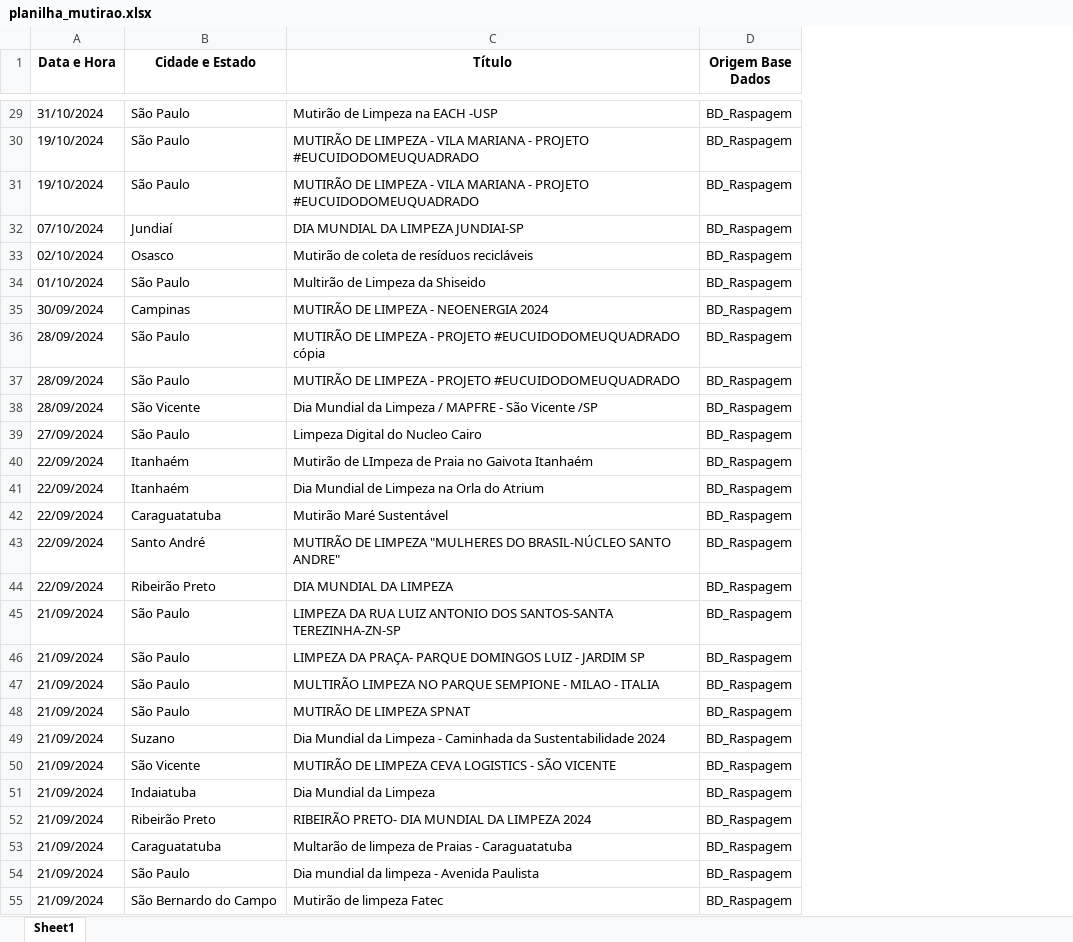
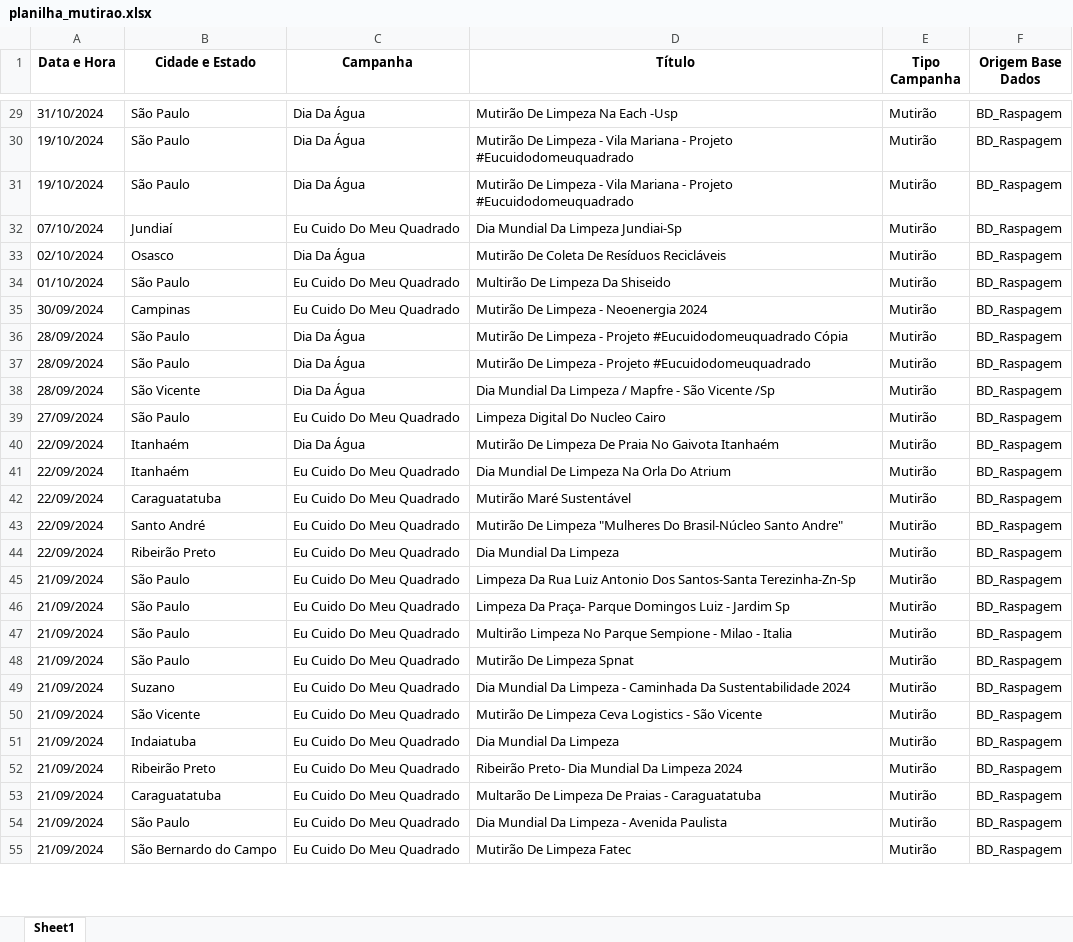
Before and after one commit to greickz/Limpa_Brasil, an Excel workbook: planilha_mutirao.xlsx, sheet Sheet1, drawn as a sheet; only a part is shown, gaps mark what is left out; values as stored, in another font and other column widths than the file's, no borders; addresses are those after the commit; the diff covers the shown part only; the diff names each change by its address in the sheet, - before the commit and + after, or states it on an @@ line.

```diff
--- a/planilha_mutirao.xlsx (sheet Sheet1)
+++ b/planilha_mutirao.xlsx (sheet Sheet1)
+column C (Campanha), rows 29-55: Dia Da Água | Dia Da Água | Dia Da Água | Eu Cuido Do Meu Quadrado | Dia Da Água | Eu Cuido Do Meu Quadrado | Eu Cuido Do Meu Quadrado | Dia Da Água | Dia Da Água | Dia Da Água | Eu Cuido Do Meu Quadrado | Dia Da Água | Eu Cuido Do Meu Quadrado | Eu Cuido Do Meu Quadrado | Eu Cuido Do Meu Quadrado | Eu Cuido Do Meu Quadrado | Eu Cuido Do Meu Quadrado | Eu Cuido Do Meu Quadrado | Eu Cuido Do Meu Quadrado | Eu Cuido Do Meu Quadrado | Eu Cuido Do Meu Quadrado | Eu Cuido Do Meu Quadrado | Eu Cuido Do Meu Quadrado | Eu Cuido Do Meu Quadrado | Eu Cuido Do Meu Quadrado | Eu Cuido Do Meu Quadrado | Eu Cuido Do Meu Quadrado
+column E (Tipo Campanha), rows 29-55: all Mutirão
-D29 (Título): Mutirão de Limpeza na EACH -USP
+D29 (Título): Mutirão De Limpeza Na Each -Usp
-D30:D31 (Título): MUTIRÃO DE LIMPEZA - VILA MARIANA - PROJETO #EUCUIDODOMEUQUADRADO
+D30:D31 (Título): Mutirão De Limpeza - Vila Mariana - Projeto #Eucuidodomeuquadrado
-D32 (Título): DIA MUNDIAL DA LIMPEZA JUNDIAI-SP
+D32 (Título): Dia Mundial Da Limpeza Jundiai-Sp
-D33 (Título): Mutirão de coleta de resíduos recicláveis
+D33 (Título): Mutirão De Coleta De Resíduos Recicláveis
-D34 (Título): Multirão de Limpeza da Shiseido
+D34 (Título): Multirão De Limpeza Da Shiseido
-D35 (Título): MUTIRÃO DE LIMPEZA - NEOENERGIA 2024
+D35 (Título): Mutirão De Limpeza - Neoenergia 2024
-D36 (Título): MUTIRÃO DE LIMPEZA - PROJETO #EUCUIDODOMEUQUADRADO cópia
+D36 (Título): Mutirão De Limpeza - Projeto #Eucuidodomeuquadrado Cópia
-D37 (Título): MUTIRÃO DE LIMPEZA - PROJETO #EUCUIDODOMEUQUADRADO
+D37 (Título): Mutirão De Limpeza - Projeto #Eucuidodomeuquadrado
-D38 (Título): Dia Mundial da Limpeza / MAPFRE - São Vicente /SP
+D38 (Título): Dia Mundial Da Limpeza / Mapfre - São Vicente /Sp
-D39 (Título): Limpeza Digital do Nucleo Cairo
+D39 (Título): Limpeza Digital Do Nucleo Cairo
-D40 (Título): Mutirão de LImpeza de Praia no Gaivota Itanhaém
+D40 (Título): Mutirão De Limpeza De Praia No Gaivota Itanhaém
-D41 (Título): Dia Mundial de Limpeza na Orla do Atrium
+D41 (Título): Dia Mundial De Limpeza Na Orla Do Atrium
-D43 (Título): MUTIRÃO DE LIMPEZA "MULHERES DO BRASIL-NÚCLEO SANTO ANDRE"
+D43 (Título): Mutirão De Limpeza "Mulheres Do Brasil-Núcleo Santo Andre"
-D44 (Título): DIA MUNDIAL DA LIMPEZA
+D44 (Título): Dia Mundial Da Limpeza
-D45 (Título): LIMPEZA DA RUA LUIZ ANTONIO DOS SANTOS-SANTA TEREZINHA-ZN-SP
+D45 (Título): Limpeza Da Rua Luiz Antonio Dos Santos-Santa Terezinha-Zn-Sp
-D46 (Título): LIMPEZA DA PRAÇA- PARQUE DOMINGOS LUIZ - JARDIM SP
+D46 (Título): Limpeza Da Praça- Parque Domingos Luiz - Jardim Sp
-D47 (Título): MULTIRÃO LIMPEZA NO PARQUE SEMPIONE - MILAO - ITALIA
+D47 (Título): Multirão Limpeza No Parque Sempione - Milao - Italia
-D48 (Título): MUTIRÃO DE LIMPEZA SPNAT
+D48 (Título): Mutirão De Limpeza Spnat
-D49 (Título): Dia Mundial da Limpeza - Caminhada da Sustentabilidade 2024
+D49 (Título): Dia Mundial Da Limpeza - Caminhada Da Sustentabilidade 2024
-D50 (Título): MUTIRÃO DE LIMPEZA CEVA LOGISTICS - SÃO VICENTE
+D50 (Título): Mutirão De Limpeza Ceva Logistics - São Vicente
-D51 (Título): Dia Mundial da Limpeza
+D51 (Título): Dia Mundial Da Limpeza
-D52 (Título): RIBEIRÃO PRETO- DIA MUNDIAL DA LIMPEZA 2024
+D52 (Título): Ribeirão Preto- Dia Mundial Da Limpeza 2024
-D53 (Título): Multarão de limpeza de Praias - Caraguatatuba
+D53 (Título): Multarão De Limpeza De Praias - Caraguatatuba
-D54 (Título): Dia mundial da limpeza - Avenida Paulista
+D54 (Título): Dia Mundial Da Limpeza - Avenida Paulista
-D55 (Título): Mutirão de limpeza Fatec
+D55 (Título): Mutirão De Limpeza Fatec
```
Also changed, not shown: 75 edited cells elsewhere in this sheet, Base de Dados Final.xlsx, 9 other files.
